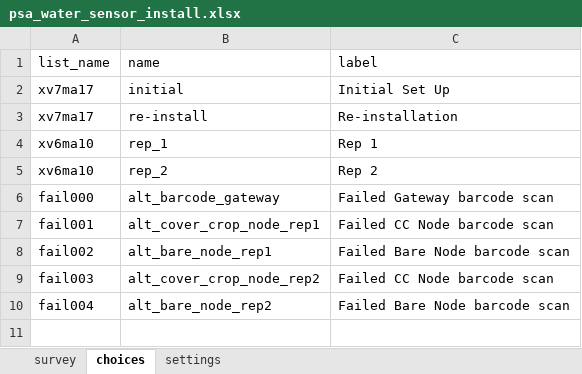
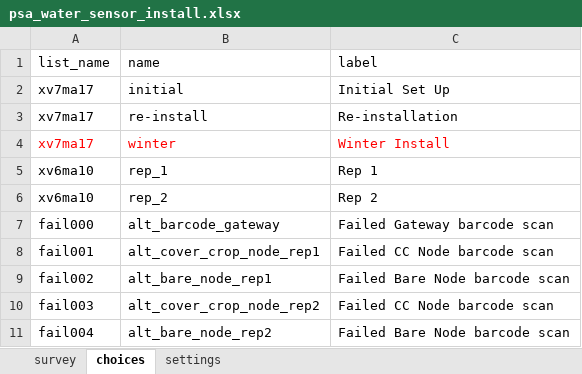
Before and after one commit to precision-sustainable-ag/Kobo, an Excel workbook: forms/psa_water_sensor_install/psa_water_sensor_install.xlsx, sheet choices, drawn as a sheet; values as stored, in another font and other column widths than the file's, no borders; the diff names each change by its address in the sheet, - before the commit and + after, or states it on an @@ line.

Commit message:
Water sensor install V5
added winter testing option
if it is winter or re-installation, users won't be prompted to add crop planting date.
removed crop all together

```diff
--- a/forms/psa_water_sensor_install/psa_water_sensor_install.xlsx (sheet choices)
+++ b/forms/psa_water_sensor_install/psa_water_sensor_install.xlsx (sheet choices)
+row 4: xv7ma17 | winter | Winter Install
```
Also changed, not shown: sheet survey, 2 other files.
